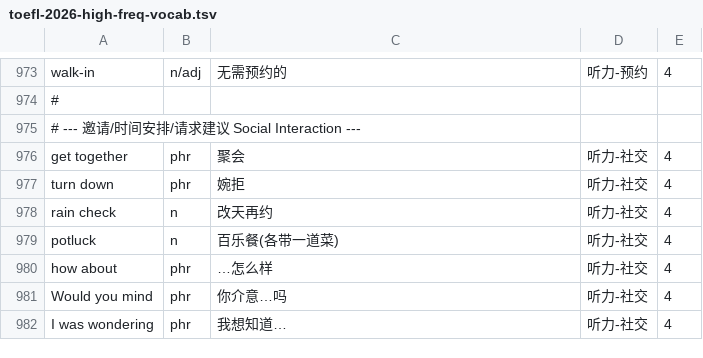
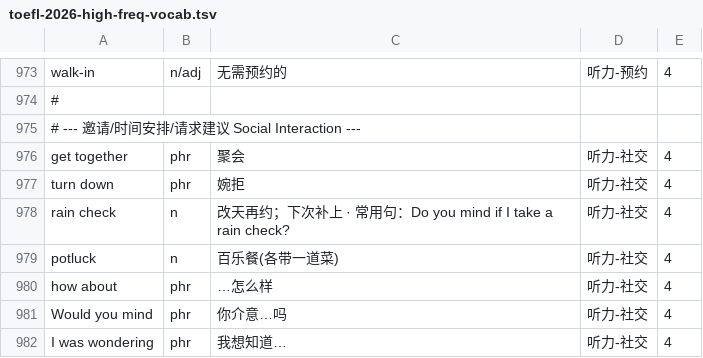
Before and after one commit to KimRasak/toefl-vocab, a TSV file: toefl-2026-high-freq-vocab.tsv, drawn as a sheet; only a part is shown, gaps mark what is left out.

Commit message:
feat: rain check 释义补充常用句型
m: 改天再约 → 改天再约；下次补上 · 常用句：Do you mind if I take a rain check?
同步三处：主站 data.js / 听力 data.js / 高频词 TSV(978行)。

```diff
--- a/toefl-2026-high-freq-vocab.tsv
+++ b/toefl-2026-high-freq-vocab.tsv
@@ -977,3 +977,3 @@ get together	phr	聚会	听力-社交	4
 turn down	phr	婉拒	听力-社交	4
-rain check	n	改天再约	听力-社交	4
+rain check	n	改天再约；下次补上 · 常用句：Do you mind if I take a rain check?	听力-社交	4
 potluck	n	百乐餐(各带一道菜)	听力-社交	4
```
Also changed, not shown: 2 other files.
